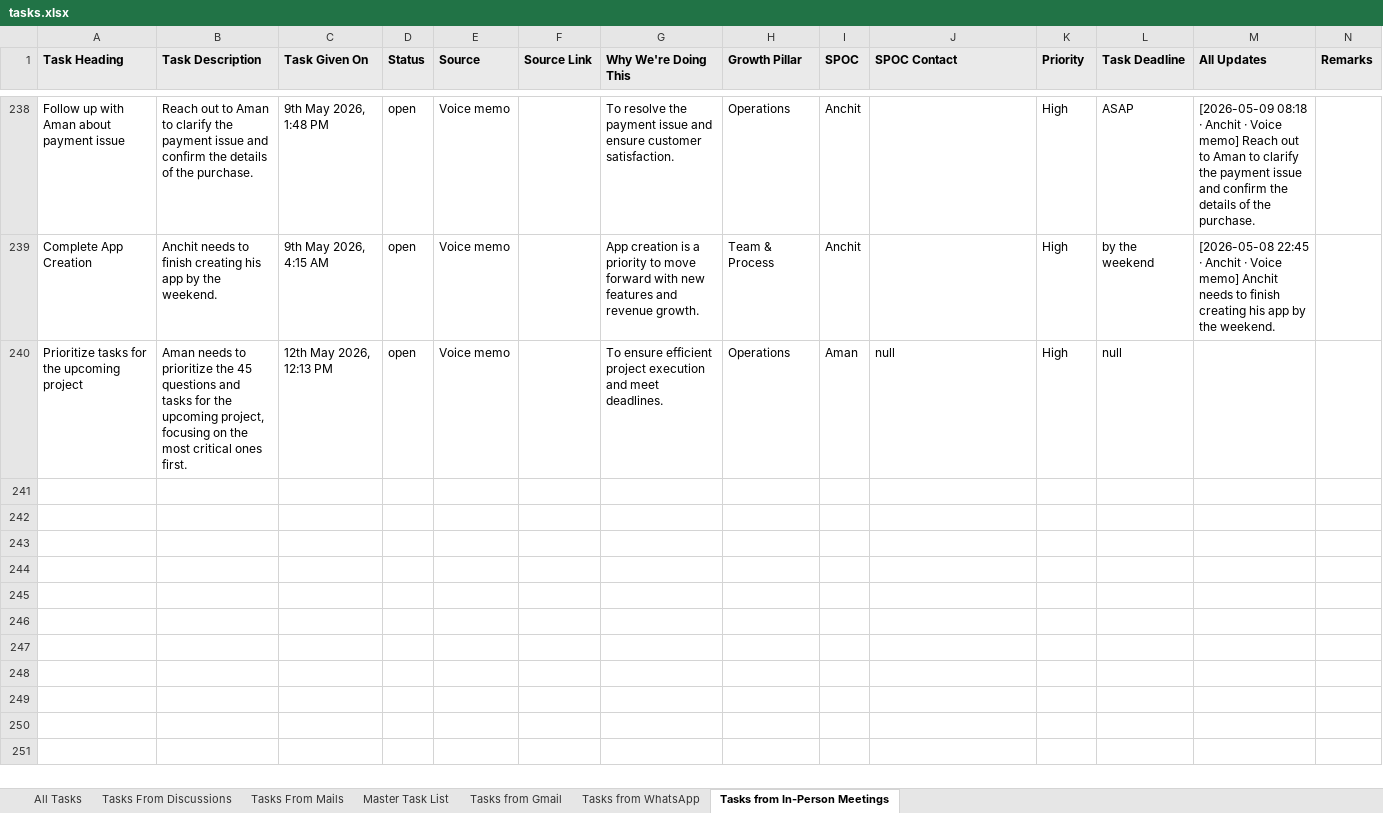
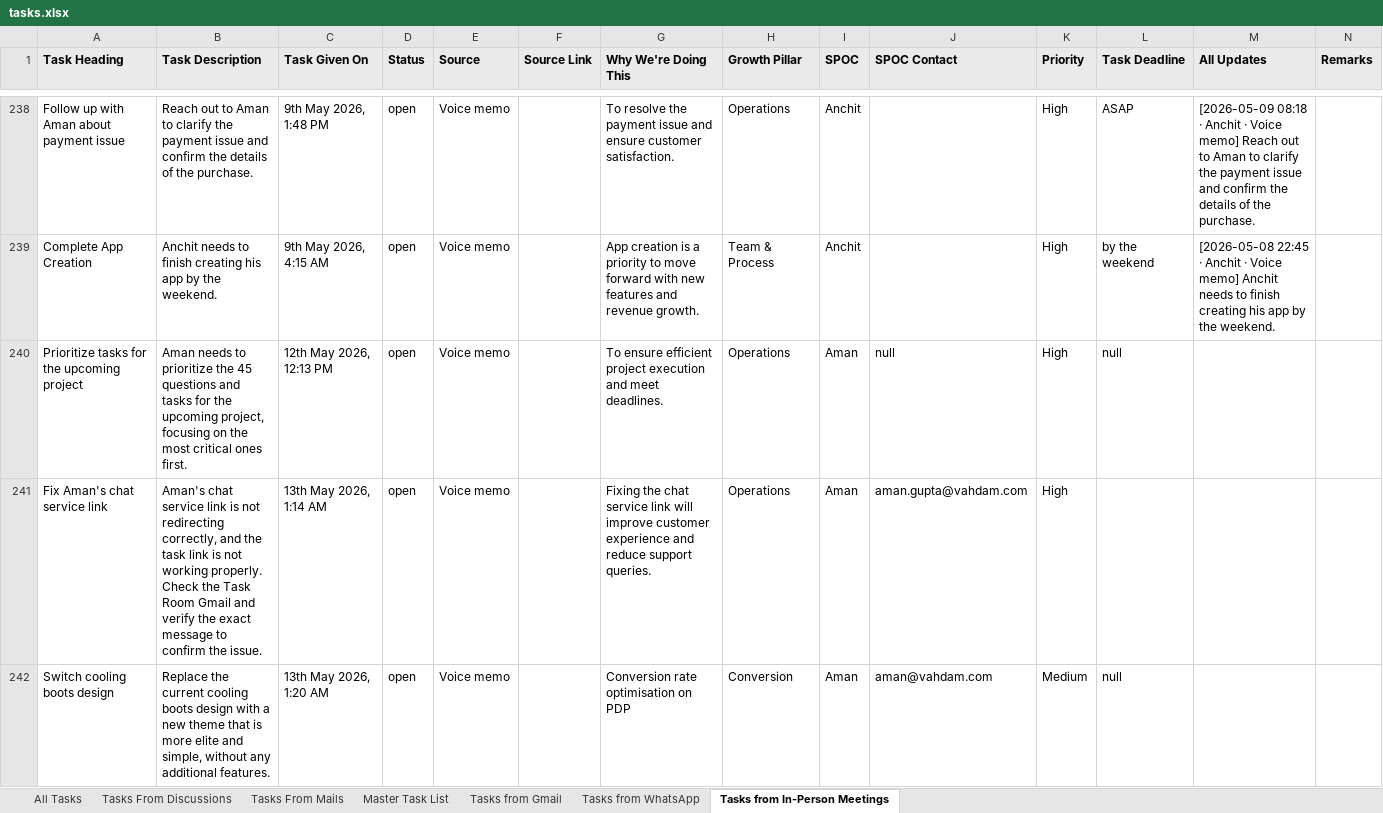
Before and after one commit to Anchit-AI-Hustle/Personal-AI-OS, an Excel workbook: tasks.xlsx, sheet Tasks from In-Person Meetings, drawn as a sheet; only a part is shown, gaps mark what is left out; values as stored, in another font and other column widths than the file's, no borders; rows hold the shown columns only; the diff names each change by its address in the sheet, - before the commit and + after, or states it on an @@ line.

```diff
--- a/tasks.xlsx (sheet Tasks from In-Person Meetings)
+++ b/tasks.xlsx (sheet Tasks from In-Person Meetings)
+row 241: Fix Aman's chat service link | Aman's chat service link is not redirecting correctly, and the task link is not working properly. Check the Task Room Gmail and verify the exact message to confirm the issue. | 13th May 2026, 1:14 AM | open | Voice memo |  | Fixing the chat service link will improve customer experience and reduce support queries. | Operations | Aman | aman.gupta@vahdam.com | High
+row 242: Switch cooling boots design | Replace the current cooling boots design with a new theme that is more elite and simple, without any additional features. | 13th May 2026, 1:20 AM | open | Voice memo |  | Conversion rate optimisation on PDP | Conversion | Aman | aman@vahdam.com | Medium | null
```
Also changed, not shown: sheet Master Task List, sheet Tasks from Gmail, hidden cells, 2 other files.
